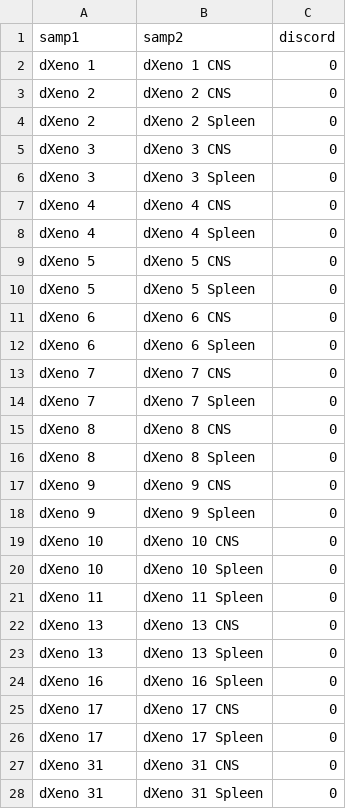
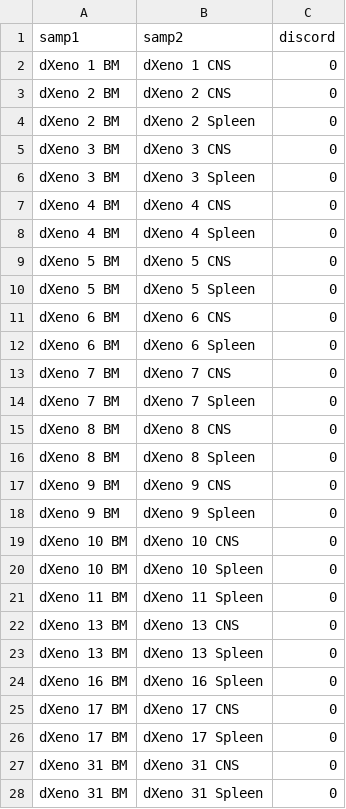
Before and after one commit to morrislab/cns-ball-discordance, a CSV file: data/discord.truth/SJMLL026.discord_truth.csv, drawn as a sheet; only a part is shown; the diff covers the shown part only.

```diff
--- a/data/discord.truth/SJMLL026.discord_truth.csv
+++ b/data/discord.truth/SJMLL026.discord_truth.csv
@@ -1,28 +1,28 @@
 samp1,samp2,discord
-dXeno 1,dXeno 1 CNS,0
-dXeno 2,dXeno 2 CNS,0
-dXeno 2,dXeno 2 Spleen,0
-dXeno 3,dXeno 3 CNS,0
-dXeno 3,dXeno 3 Spleen,0
-dXeno 4,dXeno 4 CNS,0
-dXeno 4,dXeno 4 Spleen,0
-dXeno 5,dXeno 5 CNS,0
-dXeno 5,dXeno 5 Spleen,0
-dXeno 6,dXeno 6 CNS,0
-dXeno 6,dXeno 6 Spleen,0
-dXeno 7,dXeno 7 CNS,0
-dXeno 7,dXeno 7 Spleen,0
-dXeno 8,dXeno 8 CNS,0
-dXeno 8,dXeno 8 Spleen,0
-dXeno 9,dXeno 9 CNS,0
-dXeno 9,dXeno 9 Spleen,0
-dXeno 10,dXeno 10 CNS,0
-dXeno 10,dXeno 10 Spleen,0
-dXeno 11,dXeno 11 Spleen,0
-dXeno 13,dXeno 13 CNS,0
-dXeno 13,dXeno 13 Spleen,0
-dXeno 16,dXeno 16 Spleen,0
-dXeno 17,dXeno 17 CNS,0
-dXeno 17,dXeno 17 Spleen,0
-dXeno 31,dXeno 31 CNS,0
-dXeno 31,dXeno 31 Spleen,0
+dXeno 1 BM,dXeno 1 CNS,0
+dXeno 2 BM,dXeno 2 CNS,0
+dXeno 2 BM,dXeno 2 Spleen,0
+dXeno 3 BM,dXeno 3 CNS,0
+dXeno 3 BM,dXeno 3 Spleen,0
+dXeno 4 BM,dXeno 4 CNS,0
+dXeno 4 BM,dXeno 4 Spleen,0
+dXeno 5 BM,dXeno 5 CNS,0
+dXeno 5 BM,dXeno 5 Spleen,0
+dXeno 6 BM,dXeno 6 CNS,0
+dXeno 6 BM,dXeno 6 Spleen,0
+dXeno 7 BM,dXeno 7 CNS,0
+dXeno 7 BM,dXeno 7 Spleen,0
+dXeno 8 BM,dXeno 8 CNS,0
+dXeno 8 BM,dXeno 8 Spleen,0
+dXeno 9 BM,dXeno 9 CNS,0
+dXeno 9 BM,dXeno 9 Spleen,0
+dXeno 10 BM,dXeno 10 CNS,0
+dXeno 10 BM,dXeno 10 Spleen,0
+dXeno 11 BM,dXeno 11 Spleen,0
+dXeno 13 BM,dXeno 13 CNS,0
+dXeno 13 BM,dXeno 13 Spleen,0
+dXeno 16 BM,dXeno 16 Spleen,0
+dXeno 17 BM,dXeno 17 CNS,0
+dXeno 17 BM,dXeno 17 Spleen,0
+dXeno 31 BM,dXeno 31 CNS,0
+dXeno 31 BM,dXeno 31 Spleen,0
```
Also changed, not shown: 13 edited cells elsewhere in this file, data/discord.truth/SJBALL022609.discord_truth.csv, data/discord.truth/SJBALL022612.discord_truth.csv, 10 other files.
